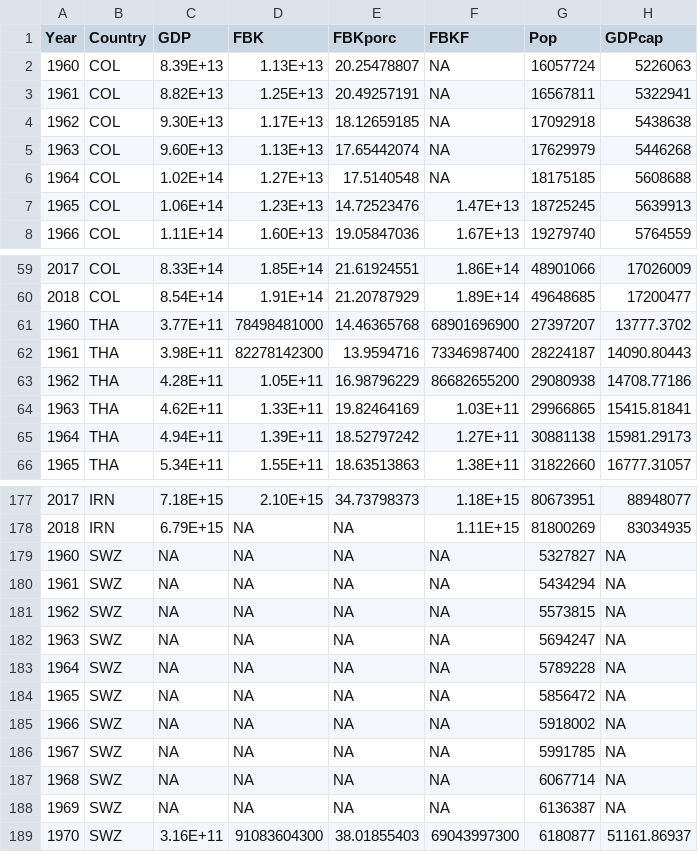
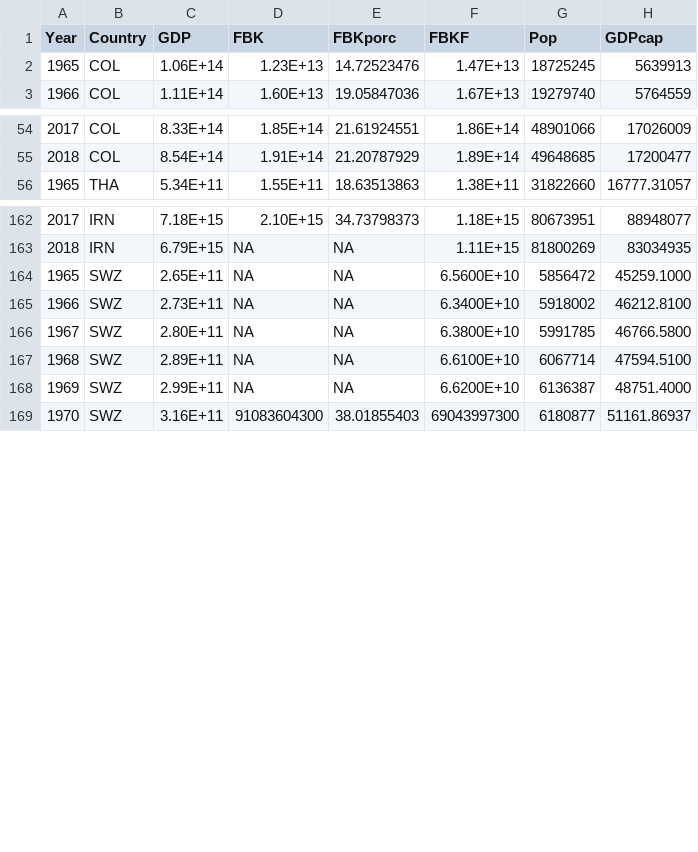
Before and after one commit to rtorresj-un/Macro-III---Final, a CSV file: Trabajo_Final.csv, drawn as a sheet; only a part is shown, gaps mark what is left out; the diff covers the shown part only.

```diff
--- a/Trabajo_Final.csv
+++ b/Trabajo_Final.csv
@@ -1,7 +1,2 @@
 Year;Country;GDP;FBK;FBKporc;FBKF;Pop;GDPcap
-1960;COL;8.39E+13;1.13E+13;20.25478807;NA;16057724;5226063
-1961;COL;8.82E+13;1.25E+13;20.49257191;NA;16567811;5322941
-1962;COL;9.30E+13;1.17E+13;18.12659185;NA;17092918;5438638
-1963;COL;9.60E+13;1.13E+13;17.65442074;NA;17629979;5446268
-1964;COL;1.02E+14;1.27E+13;17.5140548;NA;18175185;5608688
 1965;COL;1.06E+14;1.23E+13;14.72523476;1.47E+13;18725245;5639913
@@ -60,7 +55,2 @@ Year;Country;GDP;FBK;FBKporc;FBKF;Pop;GDPcap
 2018;COL;8.54E+14;1.91E+14;21.20787929;1.89E+14;49648685;17200477
-1960;THA;3.77E+11;78498481000;14.46365768;68901696900;27397207;13777.3702
-1961;THA;3.98E+11;82278142300;13.9594716;73346987400;28224187;14090.80443
-1962;THA;4.28E+11;1.05E+11;16.98796229;86682655200;29080938;14708.77186
-1963;THA;4.62E+11;1.33E+11;19.82464169;1.03E+11;29966865;15415.81841
-1964;THA;4.94E+11;1.39E+11;18.52797242;1.27E+11;30881138;15981.29173
 1965;THA;5.34E+11;1.55E+11;18.63513863;1.38E+11;31822660;16777.31057
@@ -178,12 +163,7 @@ Year;Country;GDP;FBK;FBKporc;FBKF;Pop;GDPcap
 2018;IRN;6.79E+15;NA;NA;1.11E+15;81800269;83034935
-1960;SWZ;NA;NA;NA;NA;5327827;NA
-1961;SWZ;NA;NA;NA;NA;5434294;NA
-1962;SWZ;NA;NA;NA;NA;5573815;NA
-1963;SWZ;NA;NA;NA;NA;5694247;NA
-1964;SWZ;NA;NA;NA;NA;5789228;NA
-1965;SWZ;NA;NA;NA;NA;5856472;NA
-1966;SWZ;NA;NA;NA;NA;5918002;NA
-1967;SWZ;NA;NA;NA;NA;5991785;NA
-1968;SWZ;NA;NA;NA;NA;6067714;NA
-1969;SWZ;NA;NA;NA;NA;6136387;NA
+1965;SWZ;2.65E+11;NA;NA;6.5600E+10;5856472;45259.1000
+1966;SWZ;2.73E+11;NA;NA;6.3400E+10;5918002;46212.8100
+1967;SWZ;2.80E+11;NA;NA;6.3800E+10;5991785;46766.5800
+1968;SWZ;2.89E+11;NA;NA;6.6100E+10;6067714;47594.5100
+1969;SWZ;2.99E+11;NA;NA;6.6200E+10;6136387;48751.4000
 1970;SWZ;3.16E+11;91083604300;38.01855403;69043997300;6180877;51161.86937
```
Also changed, not shown: 5 removed rows elsewhere in this file, 1 other file.
